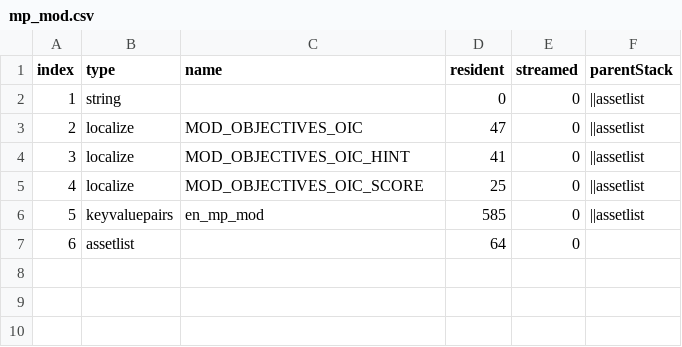
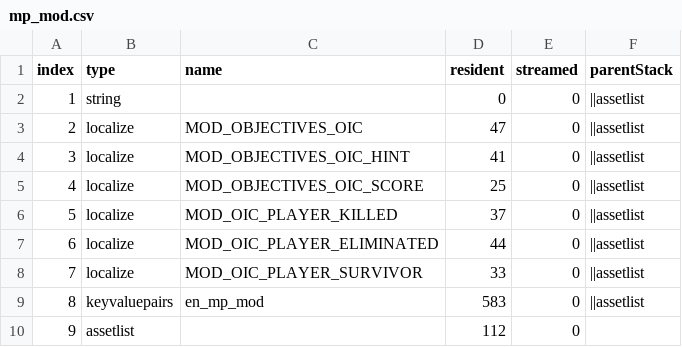
Before and after one commit to iAmThatMichael/Party-Modes-T7, a CSV file: zone_source/english/assetinfo/mp_mod.csv, drawn as a sheet; addresses are those after the commit; the diff names each change by its address in the sheet, - before the commit and + after, or states it on an @@ line.

```diff
--- a/zone_source/english/assetinfo/mp_mod.csv
+++ b/zone_source/english/assetinfo/mp_mod.csv
+row 6: 5 | localize | MOD_OIC_PLAYER_KILLED | 37 | 0 | ||assetlist
+row 7: 6 | localize | MOD_OIC_PLAYER_ELIMINATED | 44 | 0 | ||assetlist
+row 8: 7 | localize | MOD_OIC_PLAYER_SURVIVOR | 33 | 0 | ||assetlist
@@ column A (index) renumbered from row 9 down @@
-D9 (resident): 585
+D9 (resident): 583
-D10 (resident): 64
+D10 (resident): 112
```
Also changed, not shown: zone_source/all/assetinfo/mp_mod.csv, zone_source/all/assetinfo/mp_mod_poolinfo.csv, 18 other files.
